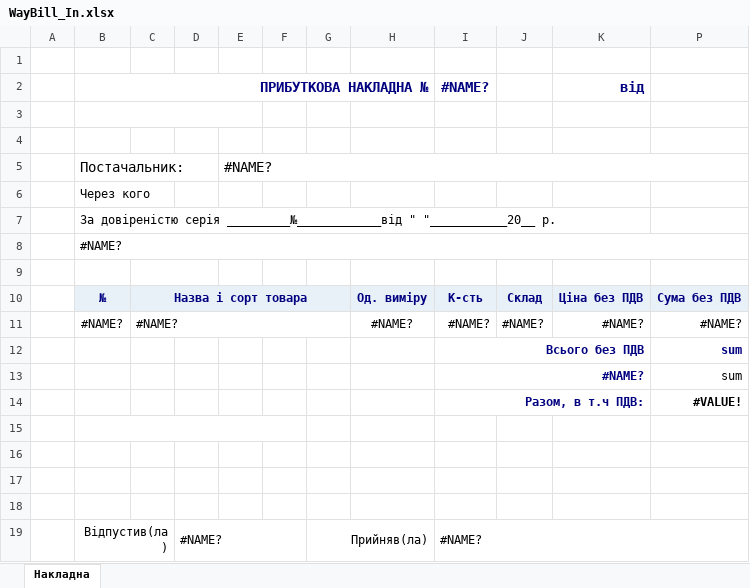
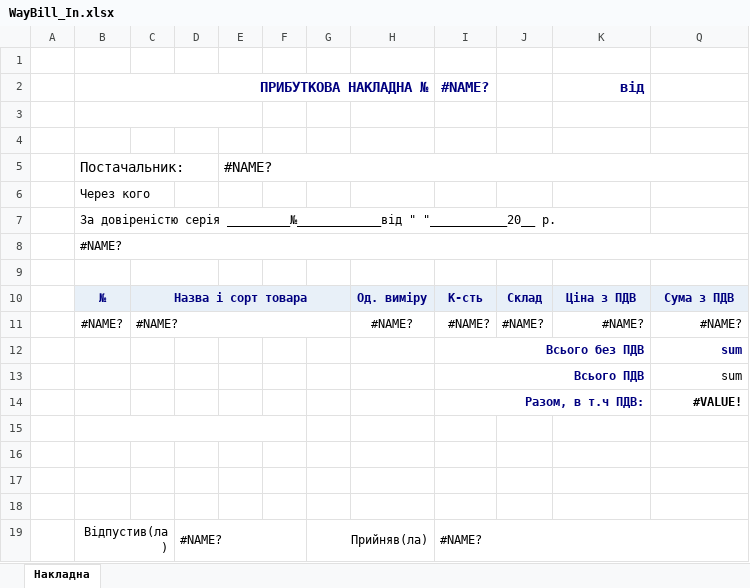
Before and after one commit to sp75/SP-Sklad, an Excel workbook: SP_Sklad/TempLate/WayBill_In.xlsx, sheet Накладна, drawn as a sheet; values as stored, in another font and other column widths than the file's, no borders; addresses are those after the commit; the diff names each change by its address in the sheet, - before the commit and + after, or states it on an @@ line.

```diff
--- a/SP_Sklad/TempLate/WayBill_In.xlsx (sheet Накладна)
+++ b/SP_Sklad/TempLate/WayBill_In.xlsx (sheet Накладна)
-K10: Ціна без ПДВ
+K10: Ціна з ПДВ
-Q10: Сума без ПДВ
+Q10: Сума з ПДВ
-I13: #NAME?
+I13: Всього ПДВ
```
Also changed, not shown: formulas that keep their value, SP_Sklad/TempLate/WayBill_Out.xlsx, 29 other files.
